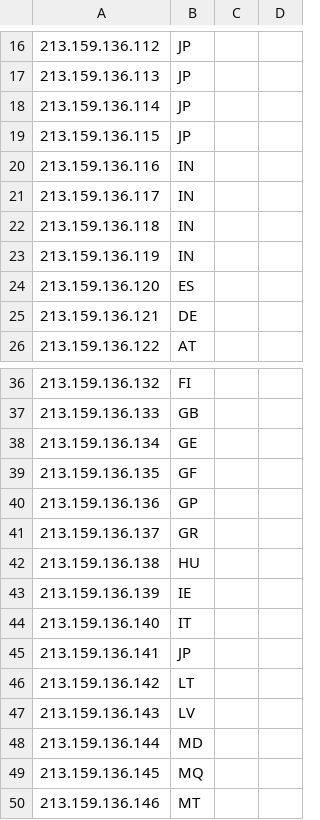
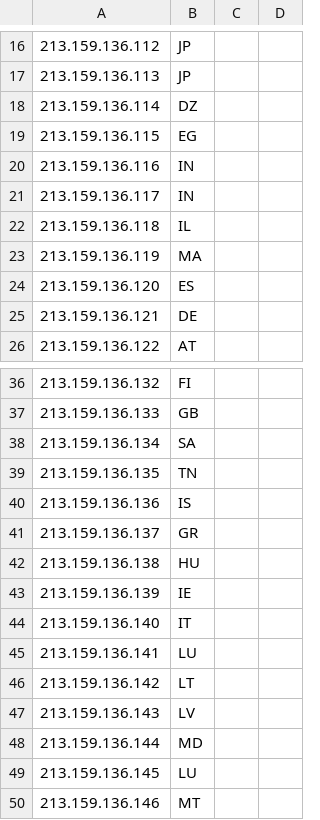
Before and after one commit to airnity/geofeed, a CSV file: geofeed.csv, drawn as a sheet; only a part is shown, gaps mark what is left out; the diff covers the shown part only.

```diff
--- a/geofeed.csv
+++ b/geofeed.csv
@@ -17,8 +17,8 @@
 213.159.136.113,JP,,,
-213.159.136.114,JP,,,
-213.159.136.115,JP,,,
+213.159.136.114,DZ,,,
+213.159.136.115,EG,,,
 213.159.136.116,IN,,,
 213.159.136.117,IN,,,
-213.159.136.118,IN,,,
-213.159.136.119,IN,,,
+213.159.136.118,IL,,,
+213.159.136.119,MA,,,
 213.159.136.120,ES,,,
@@ -37,5 +37,5 @@
 213.159.136.133,GB,,,
-213.159.136.134,GE,,,
-213.159.136.135,GF,,,
-213.159.136.136,GP,,,
+213.159.136.134,SA,,,
+213.159.136.135,TN,,,
+213.159.136.136,IS,,,
 213.159.136.137,GR,,,
@@ -44,3 +44,3 @@
 213.159.136.140,IT,,,
-213.159.136.141,JP,,,
+213.159.136.141,LU,,,
 213.159.136.142,LT,,,
@@ -48,3 +48,3 @@
 213.159.136.144,MD,,,
-213.159.136.145,MQ,,,
+213.159.136.145,LU,,,
 213.159.136.146,MT,,,
```
Also changed, not shown: 18 added rows, 6 removed rows and 13 edited cells elsewhere in this file.
